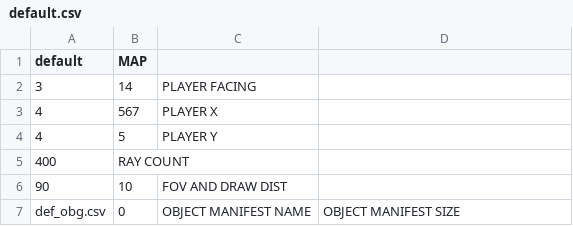
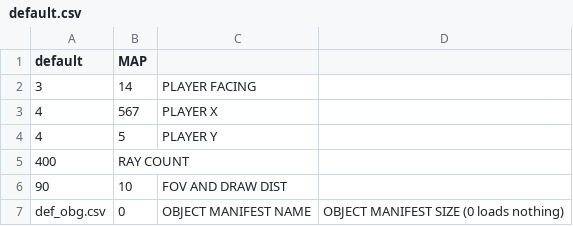
Before and after one commit to sDiamond123/pyCast, a CSV file: data/state/default.csv, drawn as a sheet.

```diff
--- a/data/state/default.csv
+++ b/data/state/default.csv
@@ -6,2 +6,2 @@ default ,MAP
      90 ,10        ,FOV AND DRAW DIST
-def_obg.csv, 0,  OBJECT MANIFEST NAME, OBJECT MANIFEST SIZE
+def_obg.csv, 0,  OBJECT MANIFEST NAME, OBJECT MANIFEST SIZE (0 loads nothing)
```
Also changed, not shown: 5 other files.
